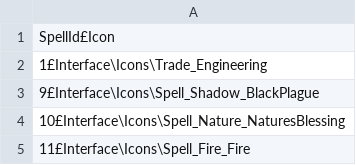
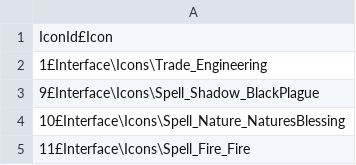
Before and after one commit to Arghs/Namcore-Studio, a CSV file: src/libnc/Resources/SpellIcon.csv, drawn as a sheet; only a part is shown.

Commit message:
libnc: Updated spellicon information

```diff
--- a/src/libnc/Resources/SpellIcon.csv
+++ b/src/libnc/Resources/SpellIcon.csv
@@ -1,2 +1,2 @@
-SpellId£Icon
+IconId£Icon
 1£Interface\Icons\Trade_Engineering
```
Also changed, not shown: src/libnc/Resources/talent.csv, 7 other files.
